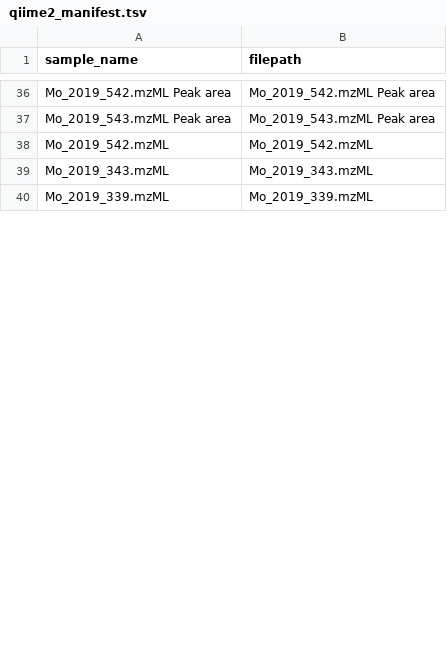
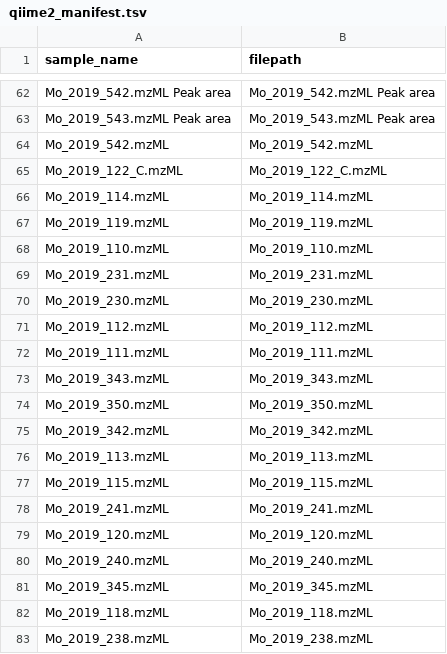
Before and after one commit to NIOZ-DOM-Analysis/ABCDom, a TSV file: Cytoscape/Analogs_on/qiime2_output/qiime2_manifest.tsv, drawn as a sheet; only a part is shown, gaps mark what is left out; the shorter side is filled out with more unchanged rows; the diff covers the shown part only.

```diff
--- a/Cytoscape/Analogs_on/qiime2_output/qiime2_manifest.tsv
+++ b/Cytoscape/Analogs_on/qiime2_output/qiime2_manifest.tsv
@@ -38,2 +64,20 @@ Mo_2019_543.mzML Peak area,Mo_2019_543.mzML Peak area
 Mo_2019_542.mzML,Mo_2019_542.mzML
+Mo_2019_122_C.mzML,Mo_2019_122_C.mzML
+Mo_2019_114.mzML,Mo_2019_114.mzML
+Mo_2019_119.mzML,Mo_2019_119.mzML
+Mo_2019_110.mzML,Mo_2019_110.mzML
+Mo_2019_231.mzML,Mo_2019_231.mzML
+Mo_2019_230.mzML,Mo_2019_230.mzML
+Mo_2019_112.mzML,Mo_2019_112.mzML
+Mo_2019_111.mzML,Mo_2019_111.mzML
 Mo_2019_343.mzML,Mo_2019_343.mzML
+Mo_2019_350.mzML,Mo_2019_350.mzML
+Mo_2019_342.mzML,Mo_2019_342.mzML
+Mo_2019_113.mzML,Mo_2019_113.mzML
+Mo_2019_115.mzML,Mo_2019_115.mzML
+Mo_2019_241.mzML,Mo_2019_241.mzML
+Mo_2019_120.mzML,Mo_2019_120.mzML
+Mo_2019_240.mzML,Mo_2019_240.mzML
+Mo_2019_345.mzML,Mo_2019_345.mzML
+Mo_2019_118.mzML,Mo_2019_118.mzML
+Mo_2019_238.mzML,Mo_2019_238.mzML
```
Also changed, not shown: 36 added rows, 19 moved rows and 8 edited cells elsewhere in this file, Cytoscape/Analogs_on/qiime2_output/qiime2_metadata.tsv, RAWdata/Metadata.csv, 51 other files.
